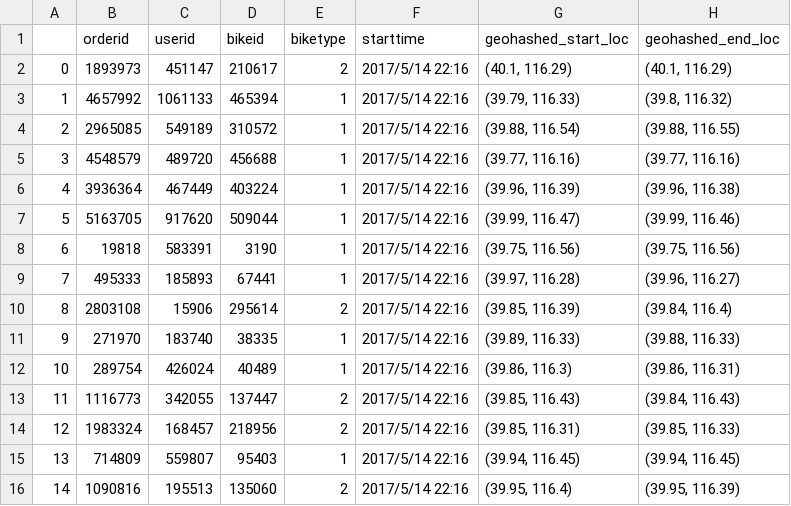
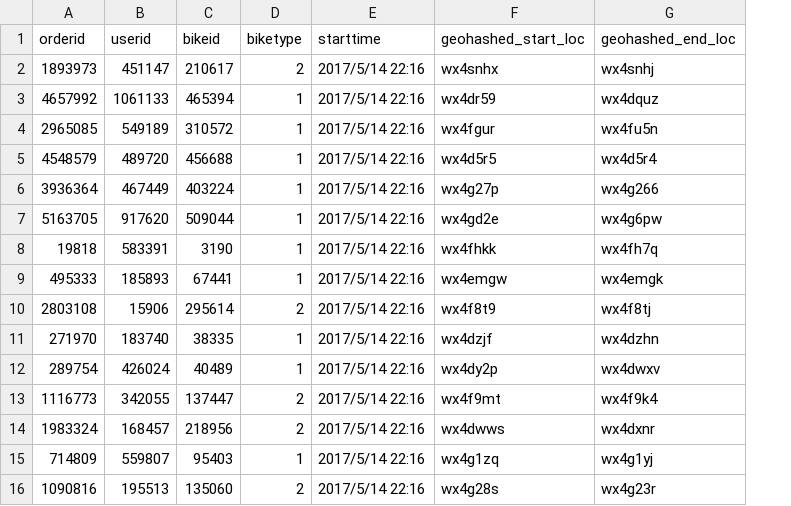
Before and after one commit to AshkenSC/Geohash-to-Coordinates, a CSV file: test.csv, drawn as a sheet; only a part is shown; removed rows and columns are numbered as before the commit, all else as after; the diff covers the shown part only; the diff names each change by its address in the sheet, - before the commit and + after, or states it on an @@ line.

```diff
--- a/test.csv
+++ b/test.csv
-column A, rows 2-16: 0 | 1 | 2 | 3 | 4 | 5 | 6 | 7 | 8 | 9 | 10 | 11 | 12 | 13 | 14
-F2 (geohashed_start_loc): (40.1, 116.29)
+F2 (geohashed_start_loc): wx4snhx
-G2 (geohashed_end_loc): (40.1, 116.29)
+G2 (geohashed_end_loc): wx4snhj
-F3 (geohashed_start_loc): (39.79, 116.33)
+F3 (geohashed_start_loc): wx4dr59
-G3 (geohashed_end_loc): (39.8, 116.32)
+G3 (geohashed_end_loc): wx4dquz
-F4 (geohashed_start_loc): (39.88, 116.54)
+F4 (geohashed_start_loc): wx4fgur
-G4 (geohashed_end_loc): (39.88, 116.55)
+G4 (geohashed_end_loc): wx4fu5n
-F5 (geohashed_start_loc): (39.77, 116.16)
+F5 (geohashed_start_loc): wx4d5r5
-G5 (geohashed_end_loc): (39.77, 116.16)
+G5 (geohashed_end_loc): wx4d5r4
-F6 (geohashed_start_loc): (39.96, 116.39)
+F6 (geohashed_start_loc): wx4g27p
-G6 (geohashed_end_loc): (39.96, 116.38)
+G6 (geohashed_end_loc): wx4g266
-F7 (geohashed_start_loc): (39.99, 116.47)
+F7 (geohashed_start_loc): wx4gd2e
-G7 (geohashed_end_loc): (39.99, 116.46)
+G7 (geohashed_end_loc): wx4g6pw
-F8 (geohashed_start_loc): (39.75, 116.56)
+F8 (geohashed_start_loc): wx4fhkk
-G8 (geohashed_end_loc): (39.75, 116.56)
+G8 (geohashed_end_loc): wx4fh7q
-F9 (geohashed_start_loc): (39.97, 116.28)
+F9 (geohashed_start_loc): wx4emgw
-G9 (geohashed_end_loc): (39.96, 116.27)
+G9 (geohashed_end_loc): wx4emgk
-F10 (geohashed_start_loc): (39.85, 116.39)
+F10 (geohashed_start_loc): wx4f8t9
-G10 (geohashed_end_loc): (39.84, 116.4)
+G10 (geohashed_end_loc): wx4f8tj
-F11 (geohashed_start_loc): (39.89, 116.33)
+F11 (geohashed_start_loc): wx4dzjf
-G11 (geohashed_end_loc): (39.88, 116.33)
+G11 (geohashed_end_loc): wx4dzhn
-F12 (geohashed_start_loc): (39.86, 116.3)
+F12 (geohashed_start_loc): wx4dy2p
-G12 (geohashed_end_loc): (39.86, 116.31)
+G12 (geohashed_end_loc): wx4dwxv
-F13 (geohashed_start_loc): (39.85, 116.43)
+F13 (geohashed_start_loc): wx4f9mt
-G13 (geohashed_end_loc): (39.84, 116.43)
+G13 (geohashed_end_loc): wx4f9k4
-F14 (geohashed_start_loc): (39.85, 116.31)
+F14 (geohashed_start_loc): wx4dwws
-G14 (geohashed_end_loc): (39.85, 116.33)
+G14 (geohashed_end_loc): wx4dxnr
-F15 (geohashed_start_loc): (39.94, 116.45)
+F15 (geohashed_start_loc): wx4g1zq
-G15 (geohashed_end_loc): (39.94, 116.45)
+G15 (geohashed_end_loc): wx4g1yj
-F16 (geohashed_start_loc): (39.95, 116.4)
+F16 (geohashed_start_loc): wx4g28s
-G16 (geohashed_end_loc): (39.95, 116.39)
+G16 (geohashed_end_loc): wx4g23r
```
Also changed, not shown: 10 edited cells elsewhere in this file, 1 other file.
